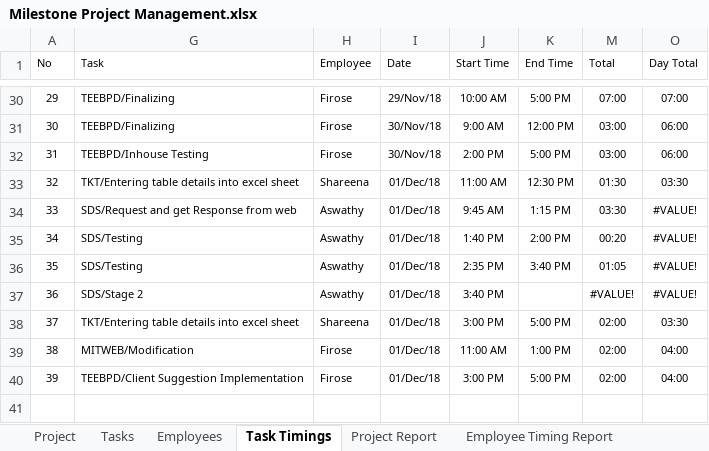
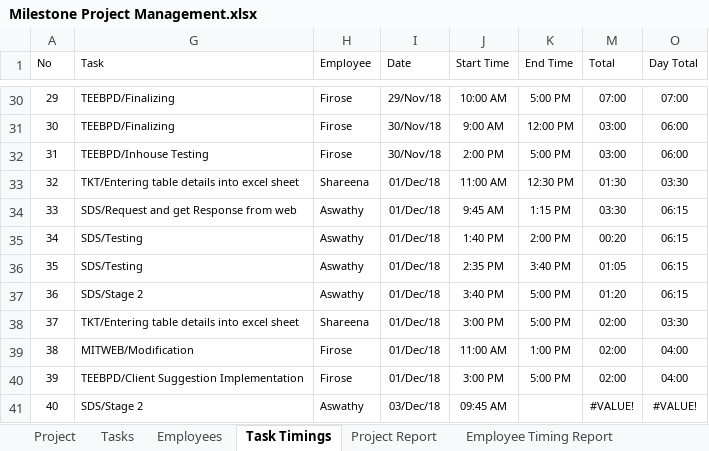
Before and after one commit to MilestoneInnovativeTechnologies/Project-Development, an Excel workbook: Milestone Project Management.xlsx, sheet Task Timings, drawn as a sheet; only a part is shown, gaps mark what is left out; values as stored, in another font and other column widths than the file's, no borders; table styles not drawn; the diff names each change by its address in the sheet, - before the commit and + after, or states it on an @@ line.

Commit message:
updated

```diff
--- a/Milestone Project Management.xlsx (sheet Task Timings)
+++ b/Milestone Project Management.xlsx (sheet Task Timings)
-O34:O37 (Day Total): #VALUE!
+O34:O37 (Day Total): 06:15
-K37 (End Time): (empty)
+K37 (End Time): 5:00 PM
-M37 (Total): #VALUE!
+M37 (Total): 01:20
+row 41: 40 | SDS/Stage 2 | Aswathy | 03/Dec/18 | 09:45 AM |  | #VALUE! | #VALUE!
```
Also changed, not shown: sheet Employee Timing Report, formulas that keep their value, hidden cells, charts or pictures.
